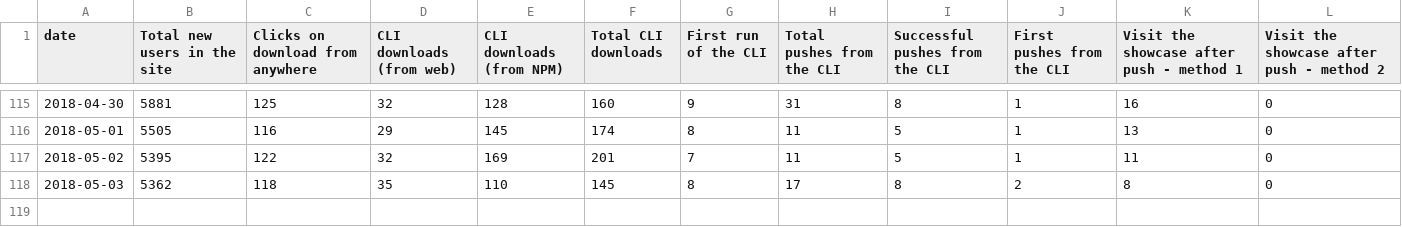
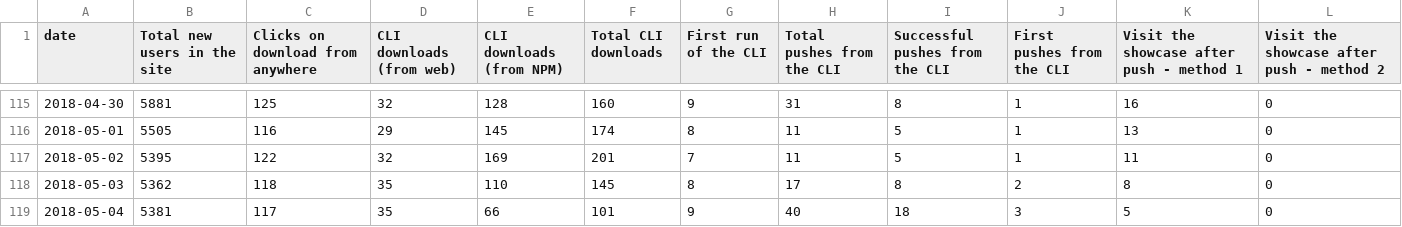
Before and after one commit to datahq/datahub-kpis, a CSV file: data/deploy-funnel-weekly.csv, drawn as a sheet; only a part is shown, gaps mark what is left out.

Commit message:
Deploy datahq/datahub-kpis to github.com/datahq/datahub-kpis.git:master

```diff
--- a/data/deploy-funnel-weekly.csv
+++ b/data/deploy-funnel-weekly.csv
@@ -118 +118,2 @@ date,Total new users in the site,Clicks on download from anywhere,CLI downloads
 2018-05-03,5362,118,35,110,145,8,17,8,2,8,0
+2018-05-04,5381,117,35,66,101,9,40,18,3,5,0
```
Also changed, not shown: data/deploy-funnel-daily.csv, 1 other file.
